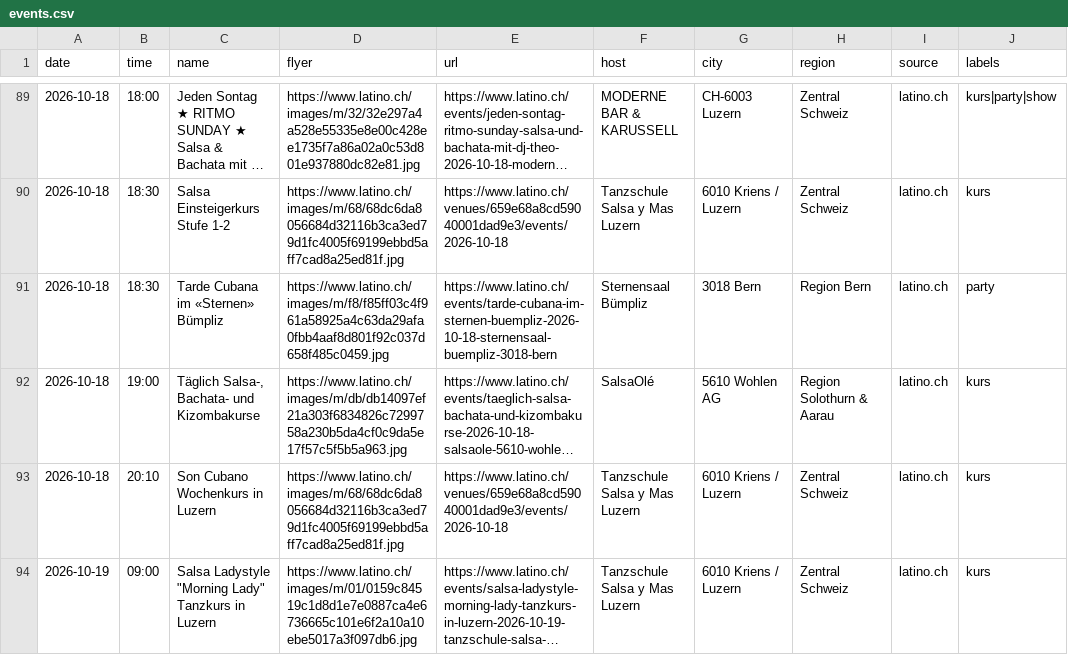
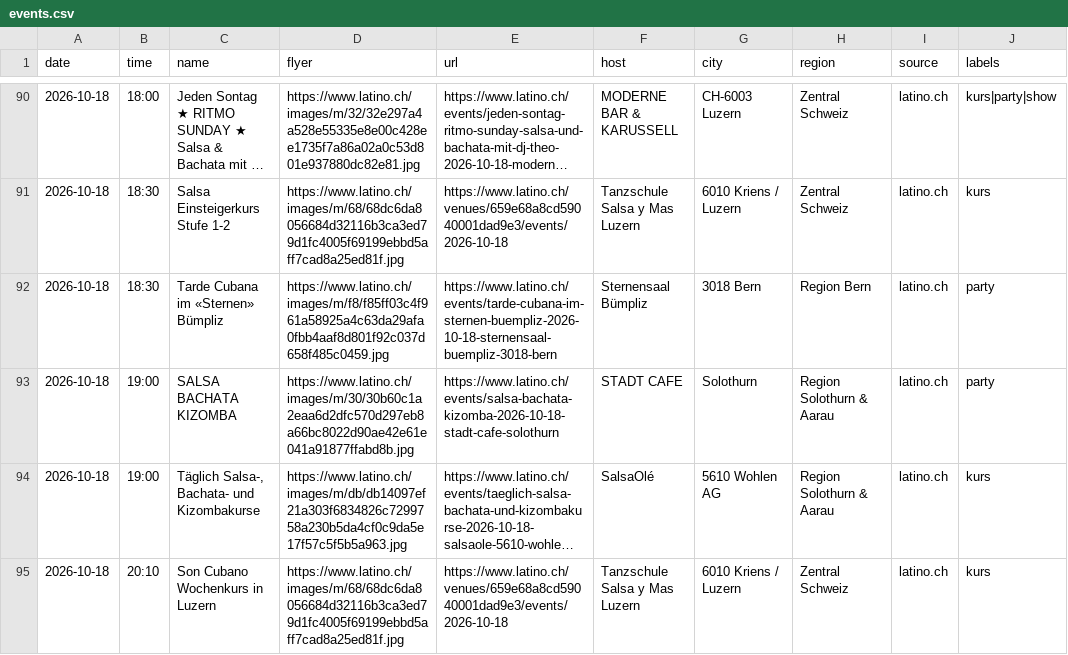
Before and after one commit to aendu/latin-events-be, a CSV file: public/events.csv, drawn as a sheet; only a part is shown, gaps mark what is left out; the shorter side is filled out with more unchanged rows; long unchanged cells end in …; the diff covers the shown part only; the diff names each change by its address in the sheet, - before the commit and + after, or states it on an @@ line.

```diff
--- a/public/events.csv
+++ b/public/events.csv
+row 93: 2026-10-18 | 19:00 | SALSA BACHATA KIZOMBA | https://www.latino.ch/images/m/30/30b60c1a2eaa6d2dfc570d297eb8a66bc8022d90ae42e61e041a91877ffabd8b.jpg | https://www.latino.ch/events/salsa-bachata-kizomba-2026-10-18-stadt-cafe-solothurn | STADT CAFE | Solothurn | Region Solothurn & Aarau | latino.ch | party
```
Also changed, not shown: 17 added rows, 2 removed rows and 3 edited cells elsewhere in this file, data/events-dimelocantando.csv, data/events_latino_ch.csv.
